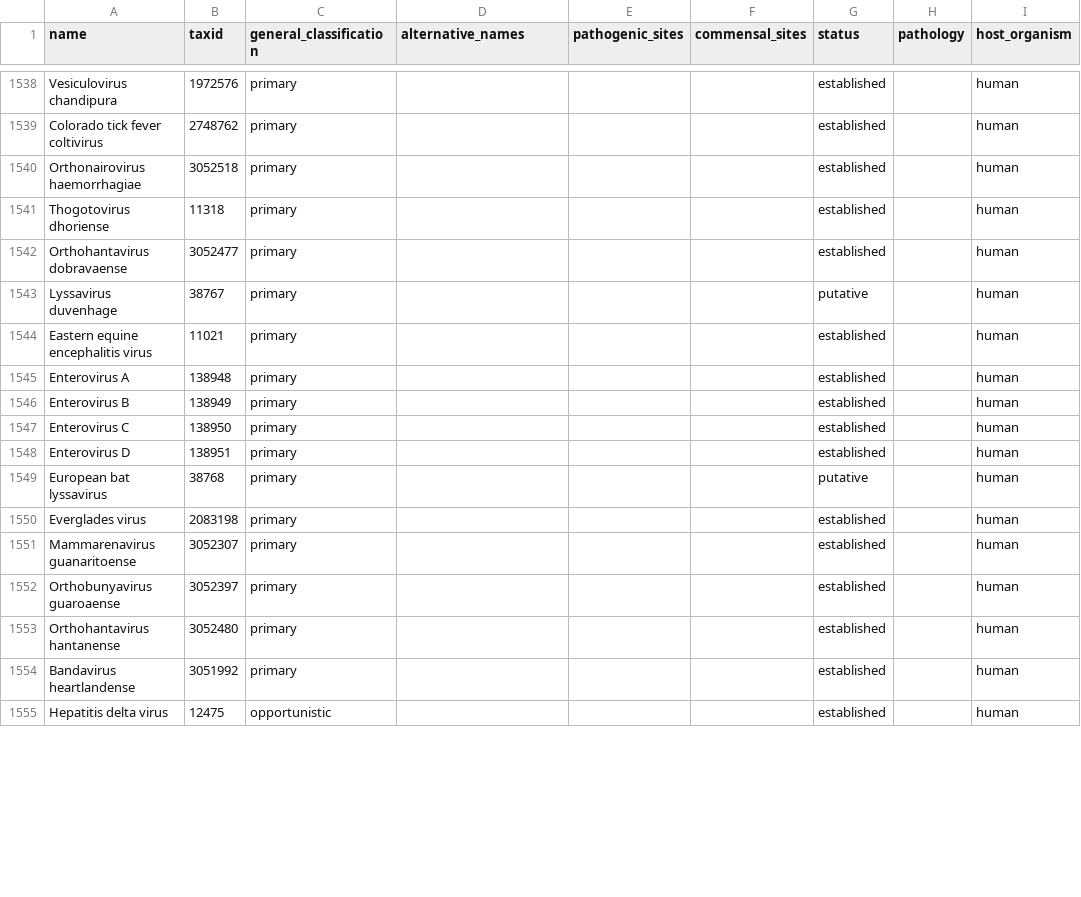
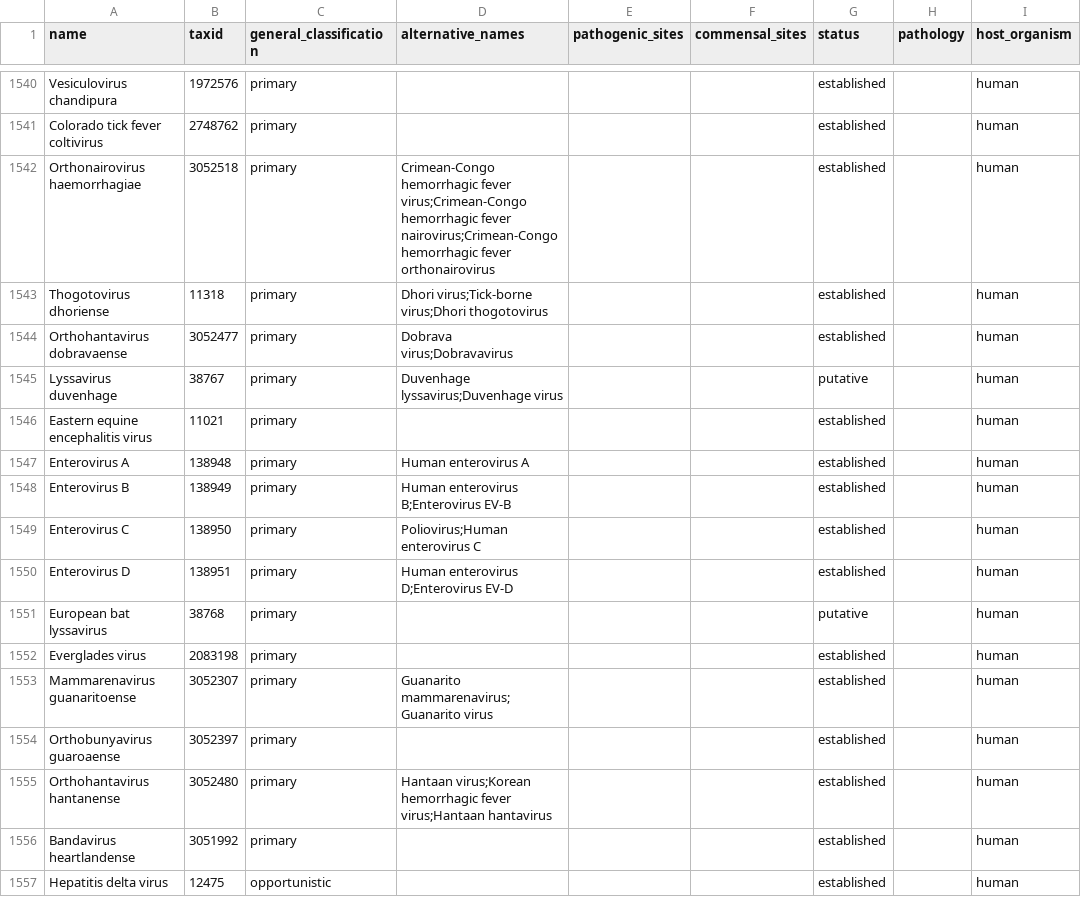
Before and after one commit to jhuapl-bio/taxtriage, a CSV file: assets/pathogen_sheet.csv, drawn as a sheet; only a part is shown, gaps mark what is left out; addresses are those after the commit; the diff covers the shown part only; the diff names each change by its address in the sheet, - before the commit and + after, or states it on an @@ line.

Commit message:
update multiqc and fix alternative names for missing genomes in pathogen sheet

```diff
--- a/assets/pathogen_sheet.csv
+++ b/assets/pathogen_sheet.csv
-D1542 (alternative_names): (empty)
+D1542 (alternative_names): Crimean-Congo hemorrhagic fever virus;Crimean-Congo hemorrhagic fever nairovirus;Crimean-Congo hemorrhagic fever orthonairovirus
-D1543 (alternative_names): (empty)
+D1543 (alternative_names): Dhori virus;Tick-borne virus;Dhori thogotovirus
-D1544 (alternative_names): (empty)
+D1544 (alternative_names): Dobrava virus;Dobravavirus
-D1545 (alternative_names): (empty)
+D1545 (alternative_names): Duvenhage lyssavirus;Duvenhage virus
-D1547 (alternative_names): (empty)
+D1547 (alternative_names): Human enterovirus A
-D1548 (alternative_names): (empty)
+D1548 (alternative_names): Human enterovirus B;Enterovirus EV-B
-D1549 (alternative_names): (empty)
+D1549 (alternative_names): Poliovirus;Human enterovirus C
-D1550 (alternative_names): (empty)
+D1550 (alternative_names): Human enterovirus D;Enterovirus EV-D
-D1553 (alternative_names): (empty)
+D1553 (alternative_names): Guanarito mammarenavirus;Guanarito virus
-D1555 (alternative_names): (empty)
+D1555 (alternative_names): Hantaan virus;Korean hemorrhagic fever virus;Hantaan hantavirus
```
Also changed, not shown: 13 added rows, 1 removed row and 74 edited cells elsewhere in this file, 1 other file.
